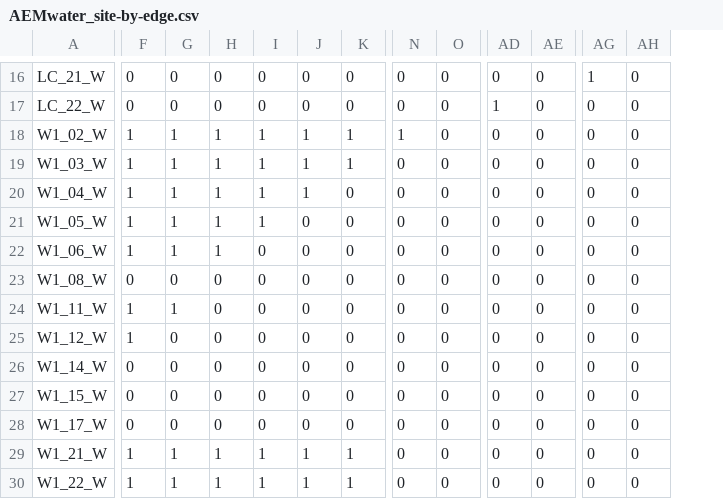
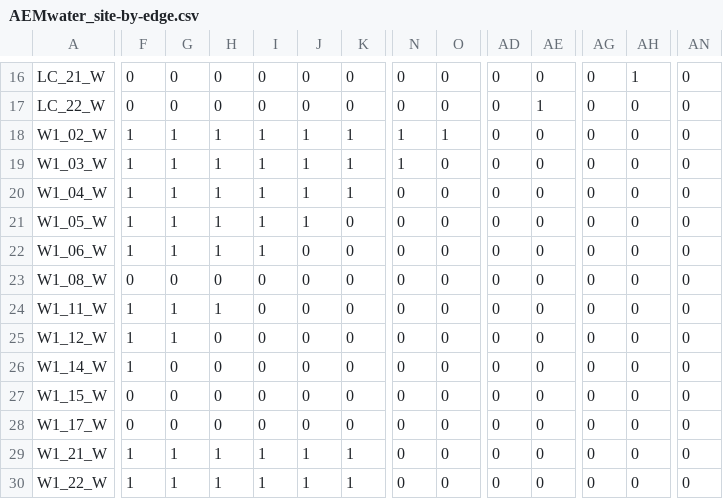
Before and after one commit to LennonLab/HJA-streams, a CSV file: data/AEMwater_site-by-edge.csv, drawn as a sheet; only a part is shown, gaps mark what is left out; the diff covers the shown part only; the diff names each change by its address in the sheet, - before the commit and + after, or states it on an @@ line.

```diff
--- a/data/AEMwater_site-by-edge.csv
+++ b/data/AEMwater_site-by-edge.csv
+column AN, rows 16-30: all 0
-AG16: 1
+AG16: 0
-AH16: 0
+AH16: 1
-AD17: 1
+AD17: 0
-AE17: 0
+AE17: 1
-O18: 0
+O18: 1
-N19: 0
+N19: 1
-K20: 0
+K20: 1
-J21: 0
+J21: 1
-I22: 0
+I22: 1
-H24: 0
+H24: 1
-G25: 0
+G25: 1
-F26: 0
+F26: 1
```
Also changed, not shown: 1 added row, 1 removed row and 33 edited cells elsewhere in this file, data/AEMsed_site-by-edge.csv, 3 other files.
